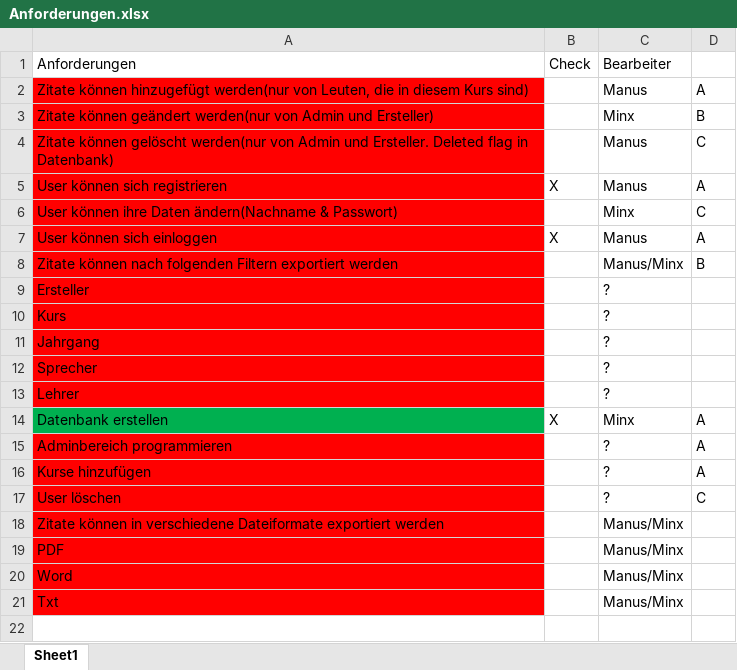
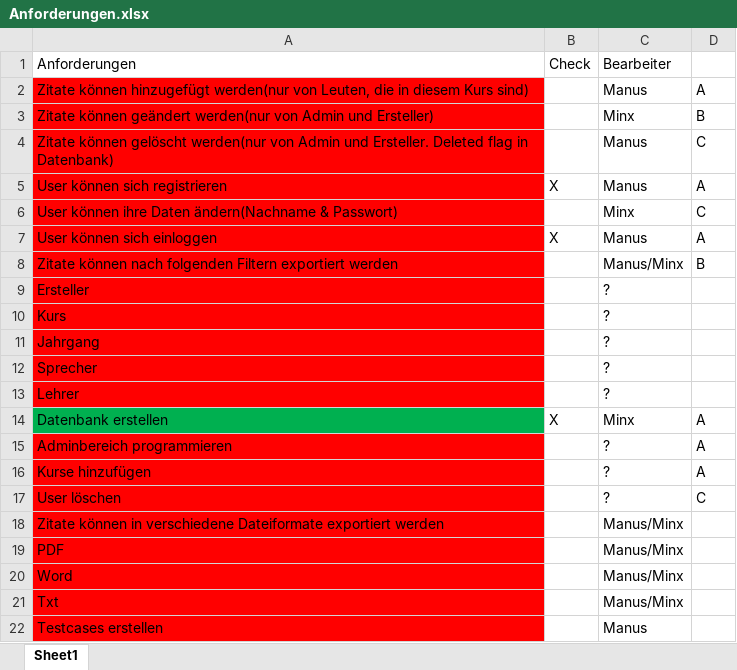
Before and after one commit to SanctumDesert/ZitateSammler, an Excel workbook: Anforderungen.xlsx, sheet Sheet1, drawn as a sheet; values as stored, in another font and other column widths than the file's, no borders; conditional formats not drawn; the diff names each change by its address in the sheet, - before the commit and + after, or states it on an @@ line.

Commit message:
Updated Anforderungen

```diff
--- a/Anforderungen.xlsx (sheet Sheet1)
+++ b/Anforderungen.xlsx (sheet Sheet1)
+row 22: Testcases erstellen |  | Manus
```
